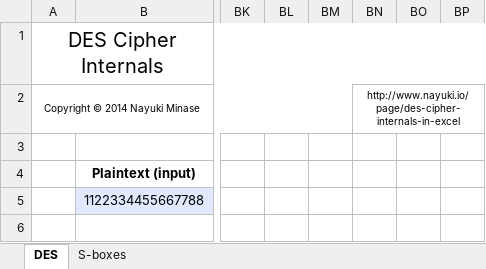
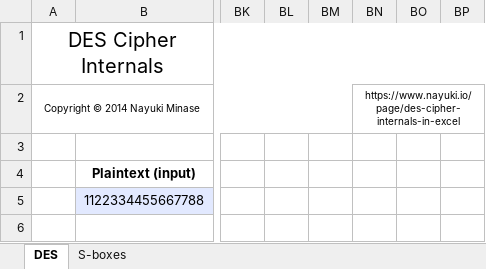
Before and after one commit to nayuki/Nayuki-web-published-code, an Excel workbook: des-cipher-internals-in-excel/des-cipher-internals.xlsx, sheet DES, drawn as a sheet; only a part is shown, gaps mark what is left out; values as stored, in another font and other column widths than the file's, no borders; the diff names each change by its address in the sheet, - before the commit and + after, or states it on an @@ line.

```diff
--- a/des-cipher-internals-in-excel/des-cipher-internals.xlsx (sheet DES)
+++ b/des-cipher-internals-in-excel/des-cipher-internals.xlsx (sheet DES)
-BN2: http://www.nayuki.io/page/des-cipher-internals-in-excel
+BN2: https://www.nayuki.io/page/des-cipher-internals-in-excel
```
Also changed, not shown: aes-cipher-internals-in-excel/aes-cipher-internals.xlsx, 4 other files.
